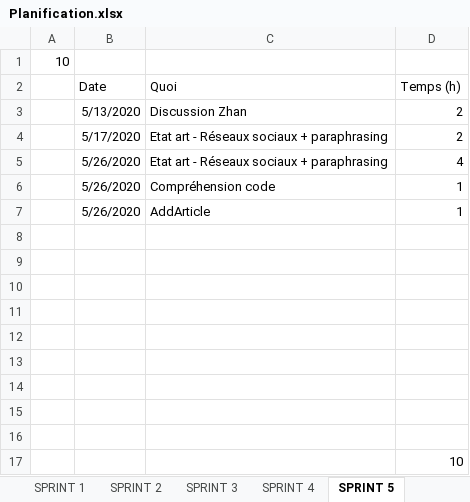
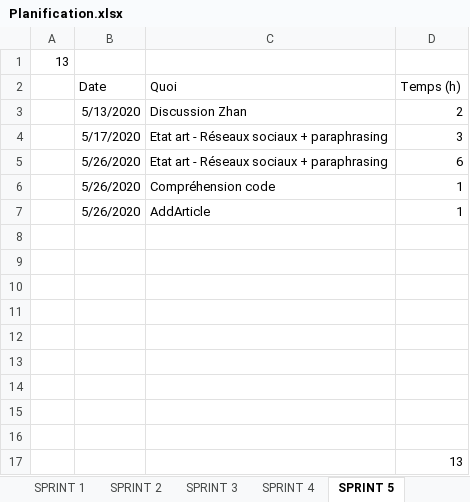
Before and after one commit to nicolassolioz/OJILTRA, an Excel workbook: Planification.xlsx, sheet SPRINT 5, drawn as a sheet; values as stored, in another font and other column widths than the file's, no borders; the diff names each change by its address in the sheet, - before the commit and + after, or states it on an @@ line.

```diff
--- a/Planification.xlsx (sheet SPRINT 5)
+++ b/Planification.xlsx (sheet SPRINT 5)
-A1: 10
+A1: 13
-D4 (Temps (h)): 2
+D4 (Temps (h)): 3
-D5 (Temps (h)): 4
+D5 (Temps (h)): 6
-D17 (Temps (h)): 10
+D17 (Temps (h)): 13
```
Also changed, not shown: sheet SPRINT 7, sheet SPRINTS, sheet SPRINT 0, sheet SPRINT 6, sheet SPRINT 1, sheet SPRINT 2, 2 more sheets, other sheet tabs, 15 other files.
